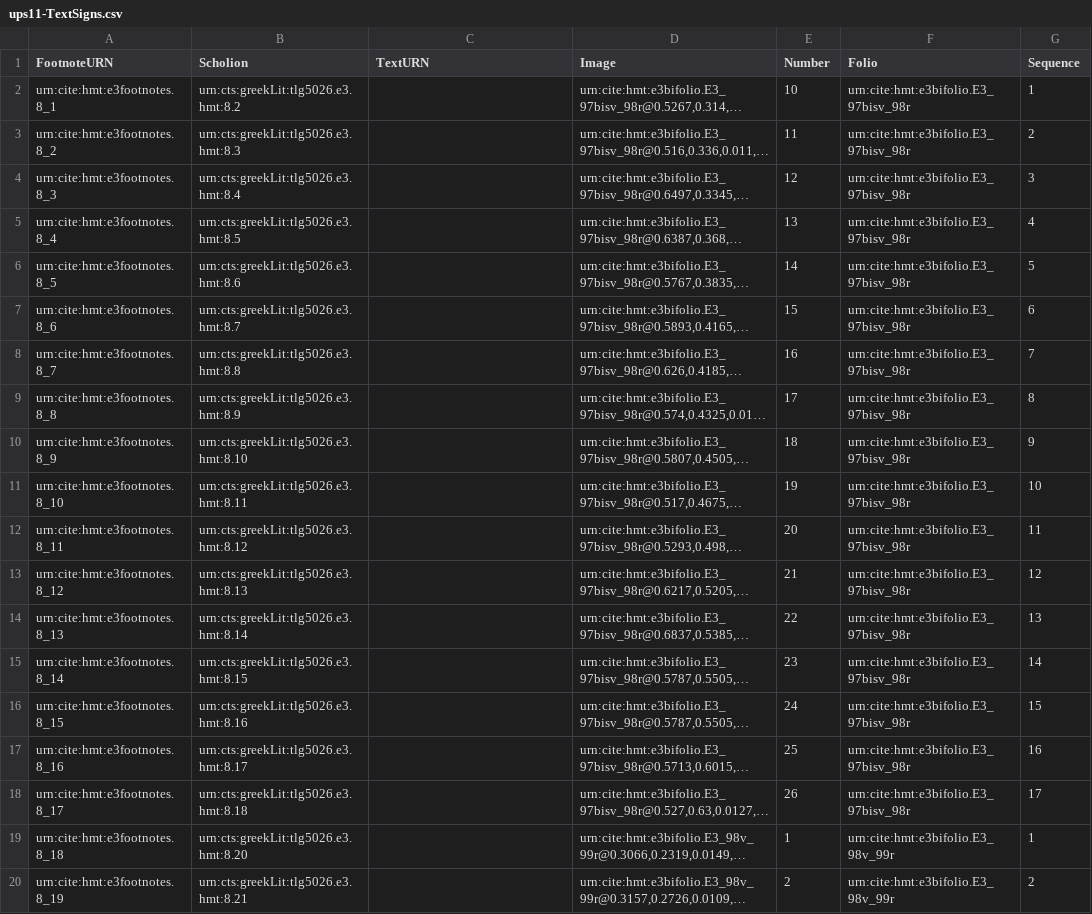
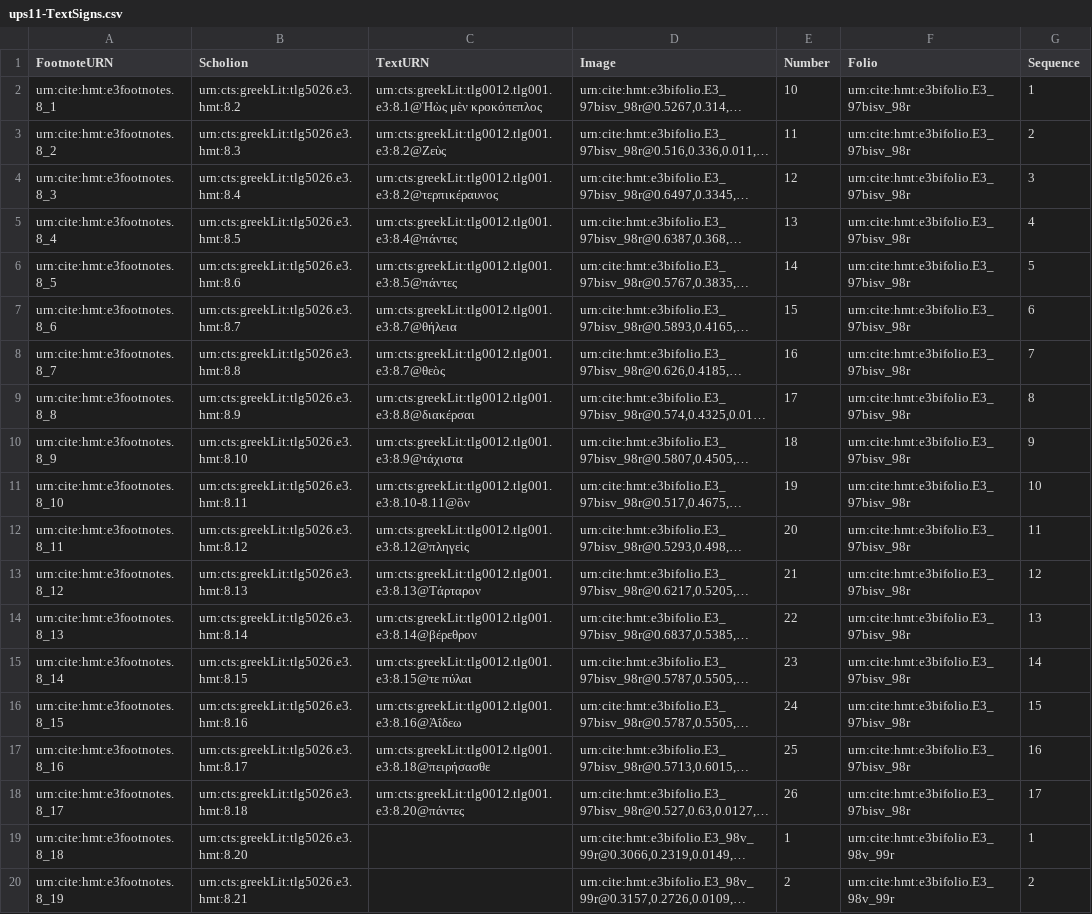
Before and after one commit to hmteditors/hmt-8, a CSV file: collections/ups11-TextSigns.csv, drawn as a sheet; only a part is shown; long unchanged cells end in …; the diff names each change by its address in the sheet, - before the commit and + after, or states it on an @@ line.

Commit message:
Update ups11-TextSigns.csv
line references for 98r

```diff
--- a/collections/ups11-TextSigns.csv
+++ b/collections/ups11-TextSigns.csv
-C2 (TextURN): (empty)
+C2 (TextURN): urn:cts:greekLit:tlg0012.tlg001.e3:8.1@Ἡὼς μὲν κροκόπεπλος
-C3 (TextURN): (empty)
+C3 (TextURN): urn:cts:greekLit:tlg0012.tlg001.e3:8.2@Ζεὺς
-C4 (TextURN): (empty)
+C4 (TextURN): urn:cts:greekLit:tlg0012.tlg001.e3:8.2@τερπικέραυνος
-C5 (TextURN): (empty)
+C5 (TextURN): urn:cts:greekLit:tlg0012.tlg001.e3:8.4@πάντες
-C6 (TextURN): (empty)
+C6 (TextURN): urn:cts:greekLit:tlg0012.tlg001.e3:8.5@πάντες
-C7 (TextURN): (empty)
+C7 (TextURN): urn:cts:greekLit:tlg0012.tlg001.e3:8.7@θήλεια
-C8 (TextURN): (empty)
+C8 (TextURN): urn:cts:greekLit:tlg0012.tlg001.e3:8.7@θεὸς
-C9 (TextURN): (empty)
+C9 (TextURN): urn:cts:greekLit:tlg0012.tlg001.e3:8.8@διακέρσαι
-C10 (TextURN): (empty)
+C10 (TextURN): urn:cts:greekLit:tlg0012.tlg001.e3:8.9@τάχιστα
-C11 (TextURN): (empty)
+C11 (TextURN): urn:cts:greekLit:tlg0012.tlg001.e3:8.10-8.11@ὃν
-C12 (TextURN): (empty)
+C12 (TextURN): urn:cts:greekLit:tlg0012.tlg001.e3:8.12@πληγεὶς
-C13 (TextURN): (empty)
+C13 (TextURN): urn:cts:greekLit:tlg0012.tlg001.e3:8.13@Τάρταρον
-C14 (TextURN): (empty)
+C14 (TextURN): urn:cts:greekLit:tlg0012.tlg001.e3:8.14@βέρεθρον
-C15 (TextURN): (empty)
+C15 (TextURN): urn:cts:greekLit:tlg0012.tlg001.e3:8.15@τε πύλαι
-C16 (TextURN): (empty)
+C16 (TextURN): urn:cts:greekLit:tlg0012.tlg001.e3:8.16@Ἀΐδεω
-C17 (TextURN): (empty)
+C17 (TextURN): urn:cts:greekLit:tlg0012.tlg001.e3:8.18@πειρήσασθε
-C18 (TextURN): (empty)
+C18 (TextURN): urn:cts:greekLit:tlg0012.tlg001.e3:8.20@πάντες
```
